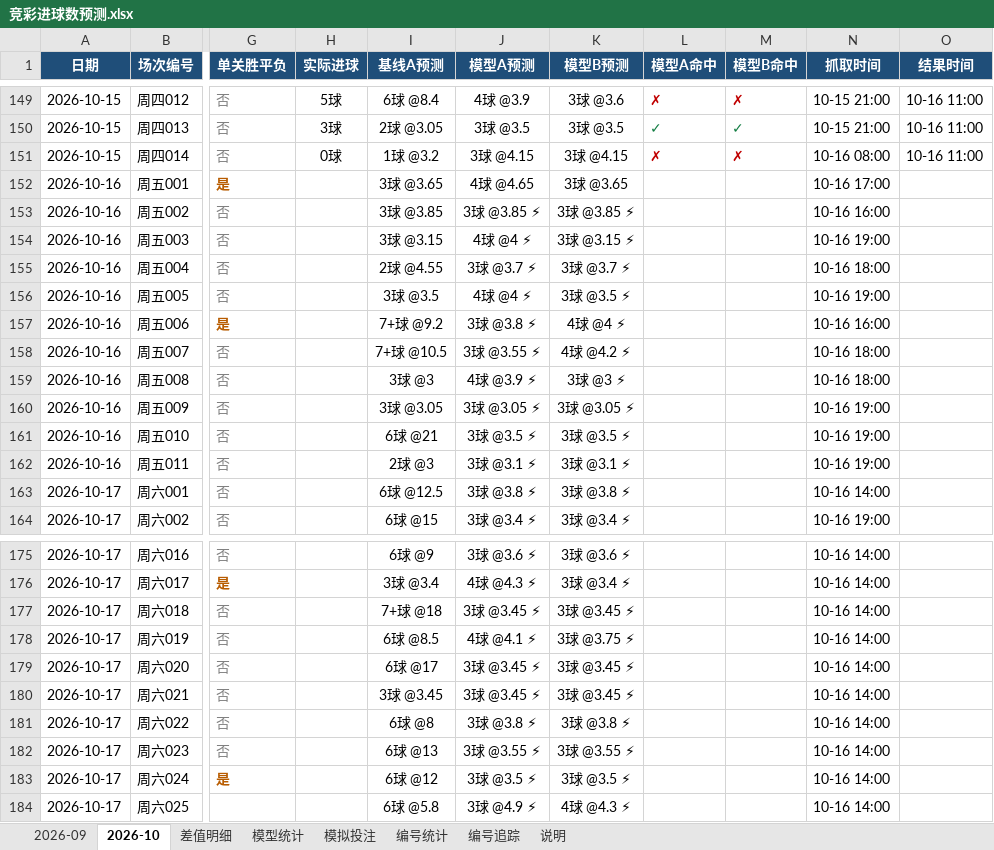
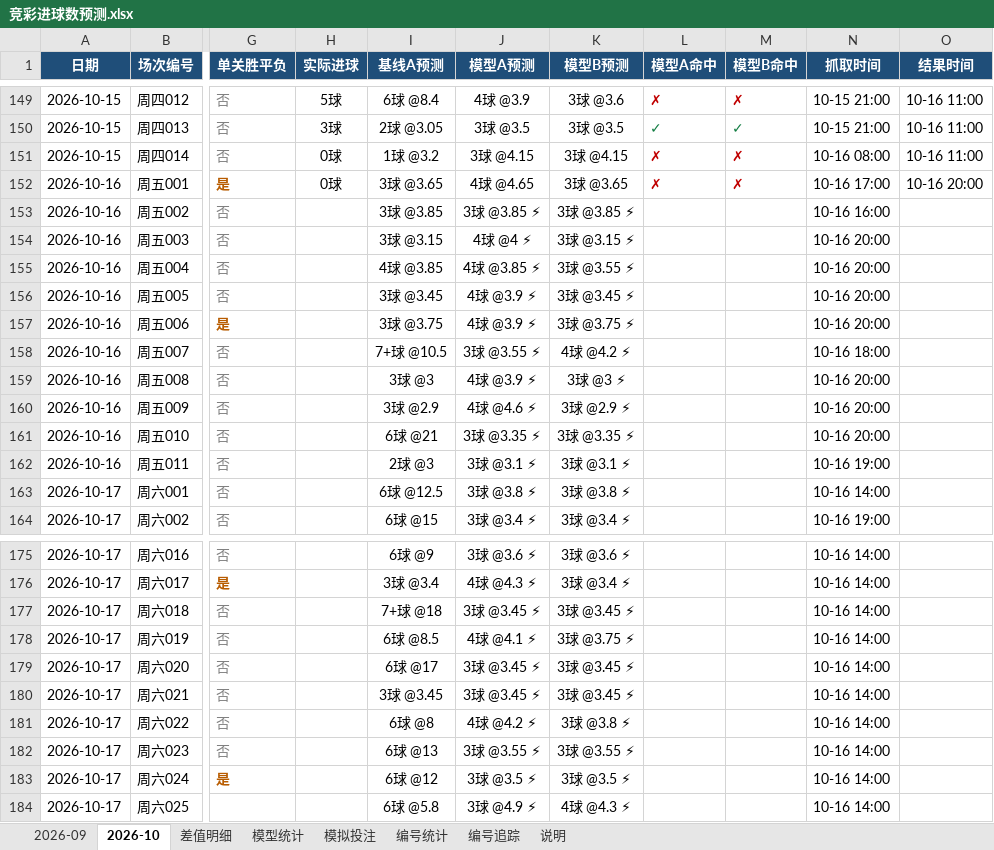
Before and after one commit to chuangyuyu/jingcai, an Excel workbook: docs/excel/竞彩进球数预测.xlsx, sheet 2026-10, drawn as a sheet; only a part is shown, gaps mark what is left out; values as stored, in another font and other column widths than the file's, no borders; the diff names each change by its address in the sheet, - before the commit and + after, or states it on an @@ line.

```diff
--- a/docs/excel/竞彩进球数预测.xlsx (sheet 2026-10)
+++ b/docs/excel/竞彩进球数预测.xlsx (sheet 2026-10)
-H152 (实际进球): (empty)
+H152 (实际进球): 0球
-L152 (模型A命中): (empty)
+L152 (模型A命中): ✗
-M152 (模型B命中): (empty)
+M152 (模型B命中): ✗
-O152 (结果时间): (empty)
+O152 (结果时间): 10-16 20:00
-N154 (抓取时间): 10-16 19:00
+N154 (抓取时间): 10-16 20:00
-I155 (基线A预测): 2球 @4.55
+I155 (基线A预测): 4球 @3.85
-J155 (模型A预测): 3球 @3.7 ⚡
+J155 (模型A预测): 4球 @3.85 ⚡
-K155 (模型B预测): 3球 @3.7 ⚡
+K155 (模型B预测): 3球 @3.55 ⚡
-N155 (抓取时间): 10-16 18:00
+N155 (抓取时间): 10-16 20:00
-I156 (基线A预测): 3球 @3.5
+I156 (基线A预测): 3球 @3.45
-J156 (模型A预测): 4球 @4 ⚡
+J156 (模型A预测): 4球 @3.9 ⚡
-K156 (模型B预测): 3球 @3.5 ⚡
+K156 (模型B预测): 3球 @3.45 ⚡
-N156 (抓取时间): 10-16 19:00
+N156 (抓取时间): 10-16 20:00
-I157 (基线A预测): 7+球 @9.2
+I157 (基线A预测): 3球 @3.75
-J157 (模型A预测): 3球 @3.8 ⚡
+J157 (模型A预测): 4球 @3.9 ⚡
-K157 (模型B预测): 4球 @4 ⚡
+K157 (模型B预测): 3球 @3.75 ⚡
-N157 (抓取时间): 10-16 16:00
+N157 (抓取时间): 10-16 20:00
-N159 (抓取时间): 10-16 18:00
+N159 (抓取时间): 10-16 20:00
-I160 (基线A预测): 3球 @3.05
+I160 (基线A预测): 3球 @2.9
-J160 (模型A预测): 3球 @3.05 ⚡
+J160 (模型A预测): 4球 @4.6 ⚡
-K160 (模型B预测): 3球 @3.05 ⚡
+K160 (模型B预测): 3球 @2.9 ⚡
-N160:N161 (抓取时间): 10-16 19:00
+N160:N161 (抓取时间): 10-16 20:00
-J161 (模型A预测): 3球 @3.5 ⚡
+J161 (模型A预测): 3球 @3.35 ⚡
-K161 (模型B预测): 3球 @3.5 ⚡
+K161 (模型B预测): 3球 @3.35 ⚡
-J181 (模型A预测): 3球 @3.8 ⚡
+J181 (模型A预测): 4球 @4.2 ⚡
```
Also changed, not shown: sheet 差值明细, sheet 模拟投注, sheet 编号追踪, sheet 模型统计, sheet 编号统计, 7 other files.
